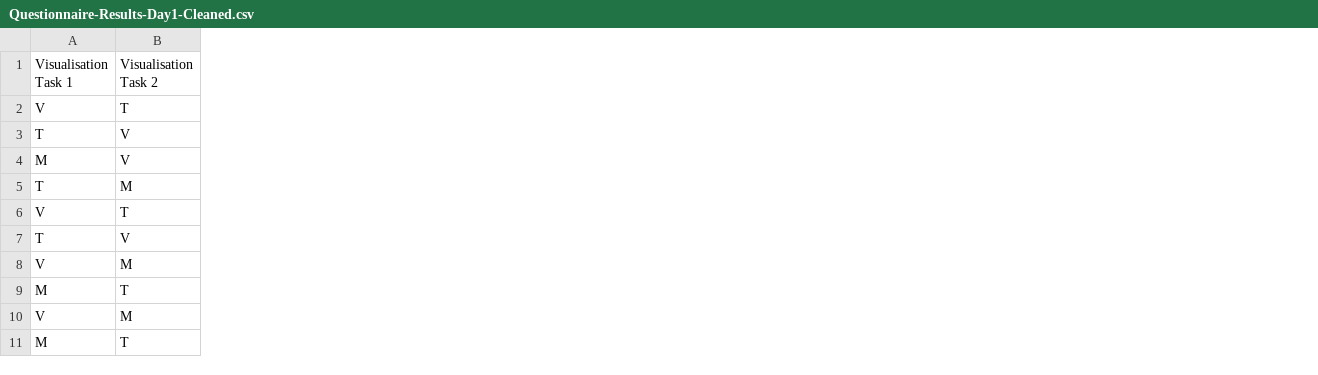
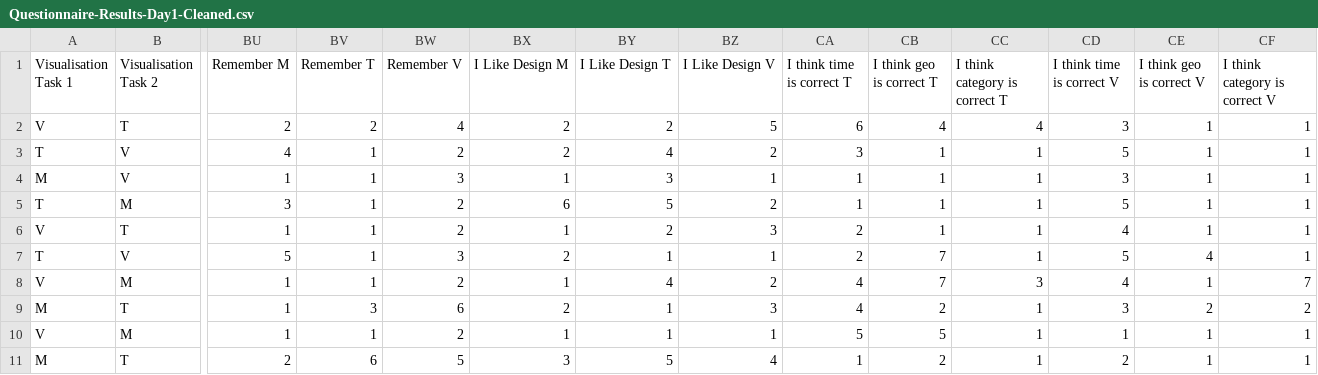
Before and after one commit to EEXCESS/visualization-widgets, a CSV file: examples/eval/Questionnaire-Results-Day1-Cleaned.csv, drawn as a sheet; only a part is shown, gaps mark what is left out; the diff names each change by its address in the sheet, - before the commit and + after, or states it on an @@ line.

Commit message:
functions to convert results to flat file; email creating function added

```diff
--- a/examples/eval/Questionnaire-Results-Day1-Cleaned.csv
+++ b/examples/eval/Questionnaire-Results-Day1-Cleaned.csv
+column BU (Remember M), rows 2-11: 2 | 4 | 1 | 3 | 1 | 5 | 1 | 1 | 1 | 2
+column BV (Remember T), rows 2-11: 2 | 1 | 1 | 1 | 1 | 1 | 1 | 3 | 1 | 6
+column BW (Remember V), rows 2-11: 4 | 2 | 3 | 2 | 2 | 3 | 2 | 6 | 2 | 5
+column BX (I Like Design M), rows 2-11: 2 | 2 | 1 | 6 | 1 | 2 | 1 | 2 | 1 | 3
+column BY (I Like Design T), rows 2-11: 2 | 4 | 3 | 5 | 2 | 1 | 4 | 1 | 1 | 5
+column BZ (I Like Design V), rows 2-11: 5 | 2 | 1 | 2 | 3 | 1 | 2 | 3 | 1 | 4
+column CA (I think time is correct T), rows 2-11: 6 | 3 | 1 | 1 | 2 | 2 | 4 | 4 | 5 | 1
+column CB (I think geo is correct T), rows 2-11: 4 | 1 | 1 | 1 | 1 | 7 | 7 | 2 | 5 | 2
+column CC (I think category is correct T), rows 2-11: 4 | 1 | 1 | 1 | 1 | 1 | 3 | 1 | 1 | 1
+column CD (I think time is correct V), rows 2-11: 3 | 5 | 3 | 5 | 4 | 5 | 4 | 3 | 1 | 2
+column CE (I think geo is correct V), rows 2-11: 1 | 1 | 1 | 1 | 1 | 4 | 1 | 2 | 1 | 1
+column CF (I think category is correct V), rows 2-11: 1 | 1 | 1 | 1 | 1 | 1 | 7 | 2 | 1 | 1
```
Also changed, not shown: 3 other files.
